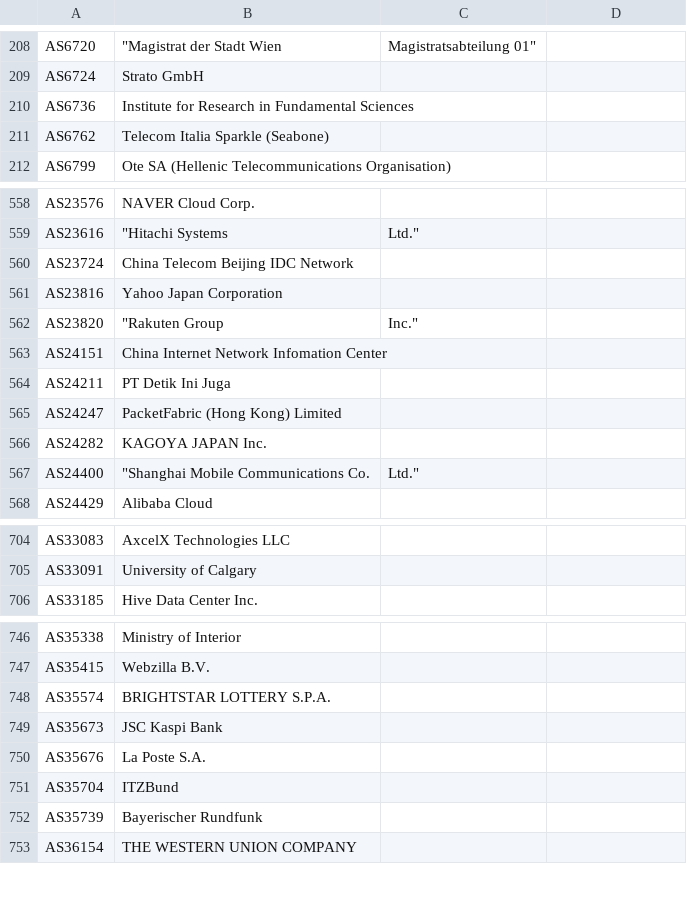
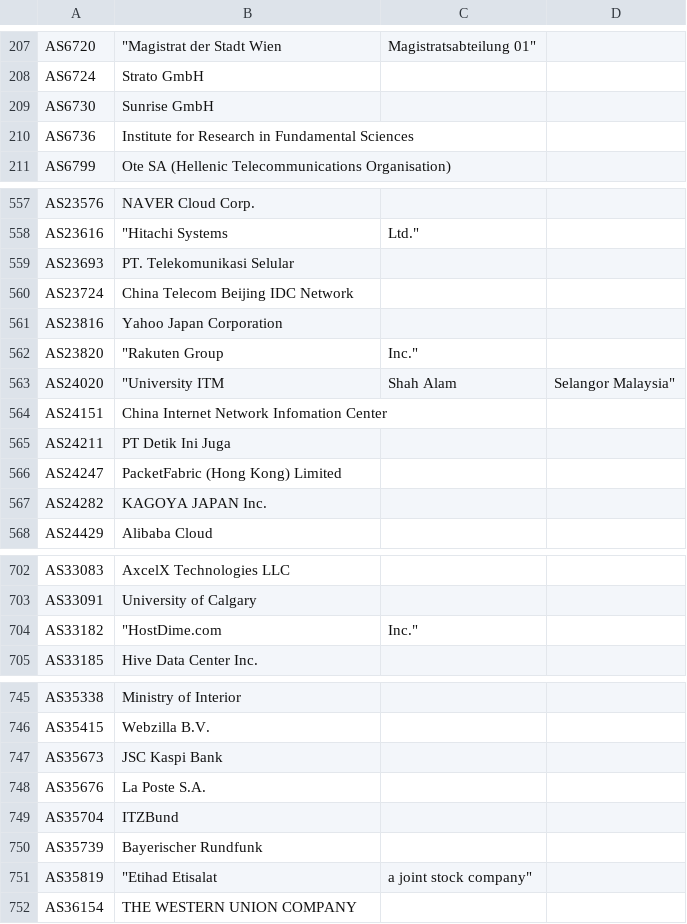
Before and after one commit to Alice39s/BGP.Tools-OpenDB, a CSV file: tags/a10k/tags-a10k.csv, drawn as a sheet; only a part is shown, gaps mark what is left out; the diff covers the shown part only.

```diff
--- a/tags/a10k/tags-a10k.csv
+++ b/tags/a10k/tags-a10k.csv
@@ -209,4 +208,4 @@ AS6720,"""Magistrat der Stadt Wien", Magistratsabteilung 01"
 AS6724,Strato GmbH
+AS6730,Sunrise GmbH
 AS6736,Institute for Research in Fundamental Sciences
-AS6762,Telecom Italia Sparkle (Seabone)
 AS6799,Ote SA (Hellenic Telecommunications Organisation)
@@ -559,2 +558,3 @@ AS23576,NAVER Cloud Corp.
 AS23616,"""Hitachi Systems", Ltd."
+AS23693,PT. Telekomunikasi Selular
 AS23724,China Telecom Beijing IDC Network
@@ -562,2 +562,3 @@ AS23816,Yahoo Japan Corporation
 AS23820,"""Rakuten Group", Inc."
+AS24020,"""University ITM", Shah Alam, Selangor Malaysia"
 AS24151,China Internet Network Infomation Center
@@ -566,3 +567,2 @@ AS24247,PacketFabric (Hong Kong) Limited
 AS24282,KAGOYA JAPAN Inc.
-AS24400,"""Shanghai Mobile Communications Co.",Ltd."
 AS24429,Alibaba Cloud
@@ -705,2 +703,3 @@ AS33083,AxcelX Technologies LLC
 AS33091,University of Calgary
+AS33182,"""HostDime.com", Inc."
 AS33185,Hive Data Center Inc.
@@ -747,3 +746,2 @@ AS35338,Ministry of Interior
 AS35415,Webzilla B.V.
-AS35574,BRIGHTSTAR LOTTERY S.P.A.
 AS35673,JSC Kaspi Bank
@@ -752,2 +750,3 @@ AS35704,ITZBund
 AS35739,Bayerischer Rundfunk
+AS35819,"""Etihad Etisalat", a joint stock company"
 AS36154,THE WESTERN UNION COMPANY
```
Also changed, not shown: 3 added rows and 5 removed rows elsewhere in this file, tags/anycast/tags-anycast.csv, tags/dsl/tags-dsl.csv, 30 other files.
